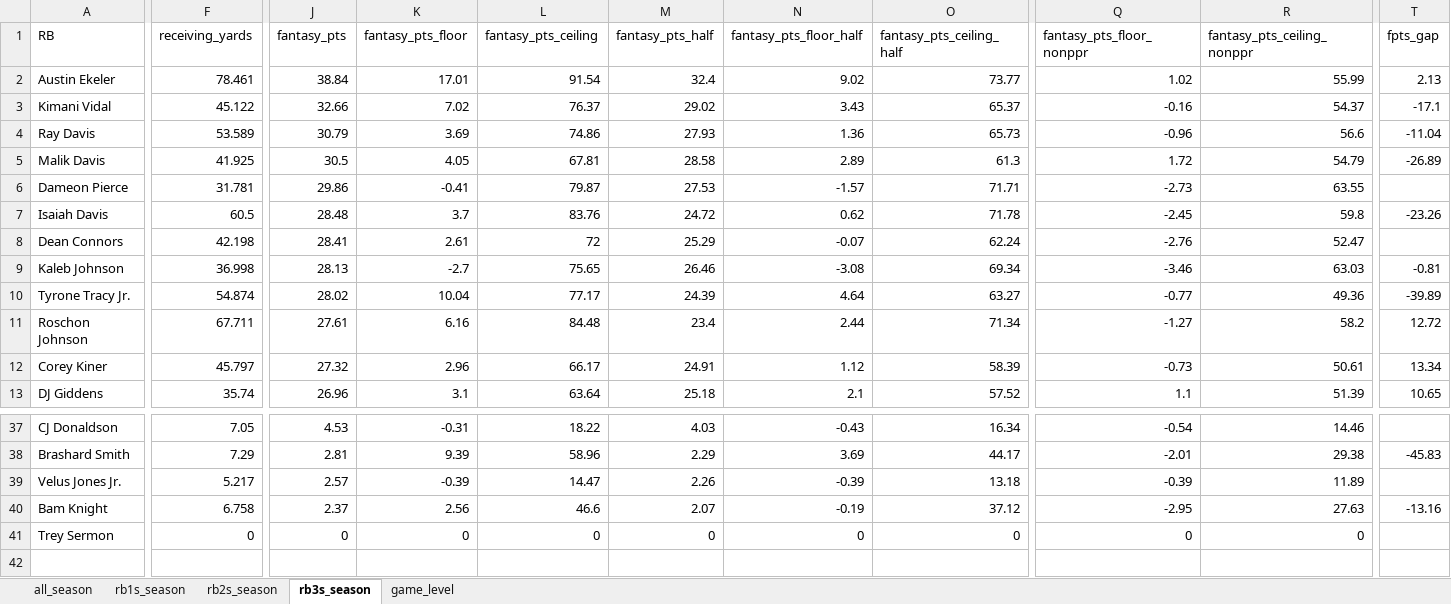
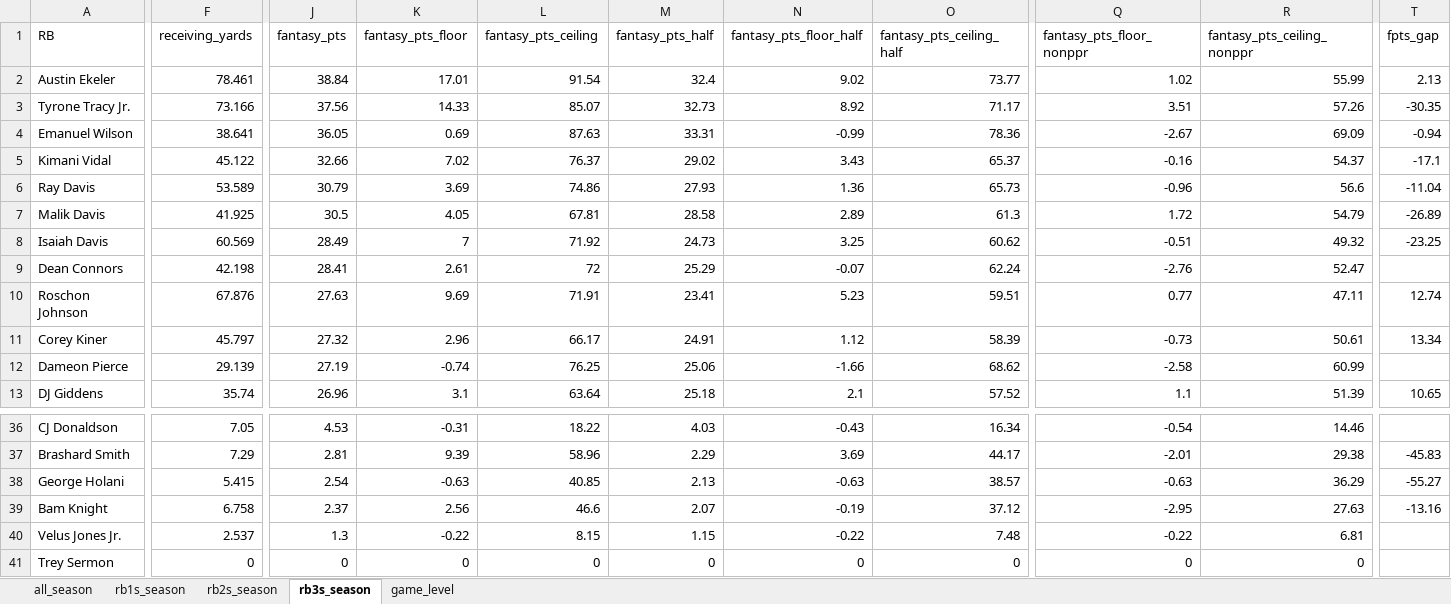
Before and after one commit to egomaniacsfantasy/lineup-lab, an Excel workbook: projections/rb_2026_combined.xlsx, sheet rb3s_season, drawn as a sheet; only a part is shown, gaps mark what is left out; values as stored, in another font and other column widths than the file's, no borders; removed rows and columns are numbered as before the commit, all else as after; rows hold the shown columns only; the diff covers the shown part only; the diff names each change by its address in the sheet, - before the commit and + after, or states it on an @@ line.

```diff
--- a/projections/rb_2026_combined.xlsx (sheet rb3s_season)
+++ b/projections/rb_2026_combined.xlsx (sheet rb3s_season)
+row 3: Tyrone Tracy Jr. | 73.166 | 37.56 | 14.33 | 85.07 | 32.73 | 8.92 | 71.17 | 3.51 | 57.26 | -30.35
+row 4: Emanuel Wilson | 38.641 | 36.05 | 0.69 | 87.63 | 33.31 | -0.99 | 78.36 | -2.67 | 69.09 | -0.94
-row 6: Dameon Pierce | 31.781 | 29.86 | -0.41 | 79.87 | 27.53 | -1.57 | 71.71 | -2.73 | 63.55
-F8 (receiving_yards): 60.5
+F8 (receiving_yards): 60.569
-J8 (fantasy_pts): 28.48
+J8 (fantasy_pts): 28.49
-K8 (fantasy_pts_floor): 3.7
+K8 (fantasy_pts_floor): 7
-L8 (fantasy_pts_ceiling): 83.76
+L8 (fantasy_pts_ceiling): 71.92
-M8 (fantasy_pts_half): 24.72
+M8 (fantasy_pts_half): 24.73
-N8 (fantasy_pts_floor_half): 0.62
+N8 (fantasy_pts_floor_half): 3.25
-O8 (fantasy_pts_ceiling_half): 71.78
+O8 (fantasy_pts_ceiling_half): 60.62
-Q8 (fantasy_pts_floor_nonppr): -2.45
+Q8 (fantasy_pts_floor_nonppr): -0.51
-R8 (fantasy_pts_ceiling_nonppr): 59.8
+R8 (fantasy_pts_ceiling_nonppr): 49.32
-T8 (fpts_gap): -23.26
+T8 (fpts_gap): -23.25
-row 9: Kaleb Johnson | 36.998 | 28.13 | -2.7 | 75.65 | 26.46 | -3.08 | 69.34 | -3.46 | 63.03 | -0.81
-row 10: Tyrone Tracy Jr. | 54.874 | 28.02 | 10.04 | 77.17 | 24.39 | 4.64 | 63.27 | -0.77 | 49.36 | -39.89
-F10 (receiving_yards): 67.711
+F10 (receiving_yards): 67.876
-J10 (fantasy_pts): 27.61
+J10 (fantasy_pts): 27.63
-K10 (fantasy_pts_floor): 6.16
+K10 (fantasy_pts_floor): 9.69
-L10 (fantasy_pts_ceiling): 84.48
+L10 (fantasy_pts_ceiling): 71.91
-M10 (fantasy_pts_half): 23.4
+M10 (fantasy_pts_half): 23.41
-N10 (fantasy_pts_floor_half): 2.44
+N10 (fantasy_pts_floor_half): 5.23
-O10 (fantasy_pts_ceiling_half): 71.34
+O10 (fantasy_pts_ceiling_half): 59.51
-Q10 (fantasy_pts_floor_nonppr): -1.27
+Q10 (fantasy_pts_floor_nonppr): 0.77
-R10 (fantasy_pts_ceiling_nonppr): 58.2
+R10 (fantasy_pts_ceiling_nonppr): 47.11
-T10 (fpts_gap): 12.72
+T10 (fpts_gap): 12.74
+row 12: Dameon Pierce | 29.139 | 27.19 | -0.74 | 76.25 | 25.06 | -1.66 | 68.62 | -2.58 | 60.99
-row 39: Velus Jones Jr. | 5.217 | 2.57 | -0.39 | 14.47 | 2.26 | -0.39 | 13.18 | -0.39 | 11.89
+row 38: George Holani | 5.415 | 2.54 | -0.63 | 40.85 | 2.13 | -0.63 | 38.57 | -0.63 | 36.29 | -55.27
+row 40: Velus Jones Jr. | 2.537 | 1.3 | -0.22 | 8.15 | 1.15 | -0.22 | 7.48 | -0.22 | 6.81
```
Also changed, not shown: 2 added rows, 3 removed rows and 28 edited cells elsewhere in this sheet, sheet game_level, sheet all_season, sheet rb2s_season, sheet rb1s_season.
